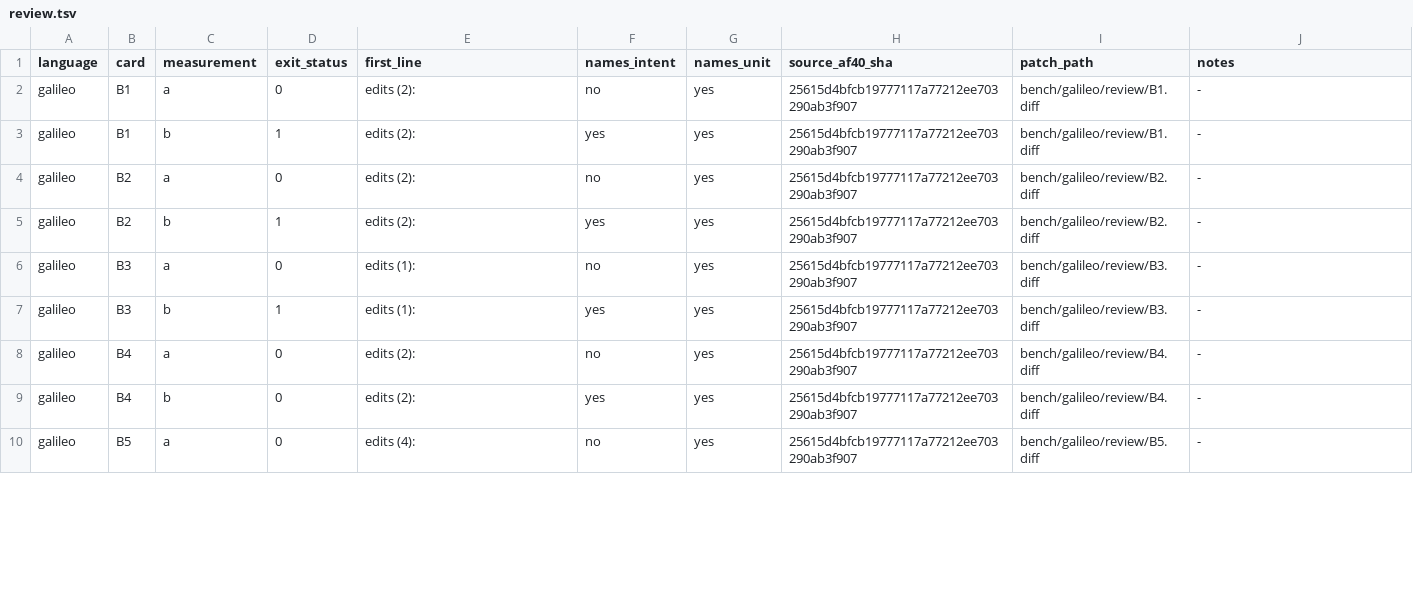
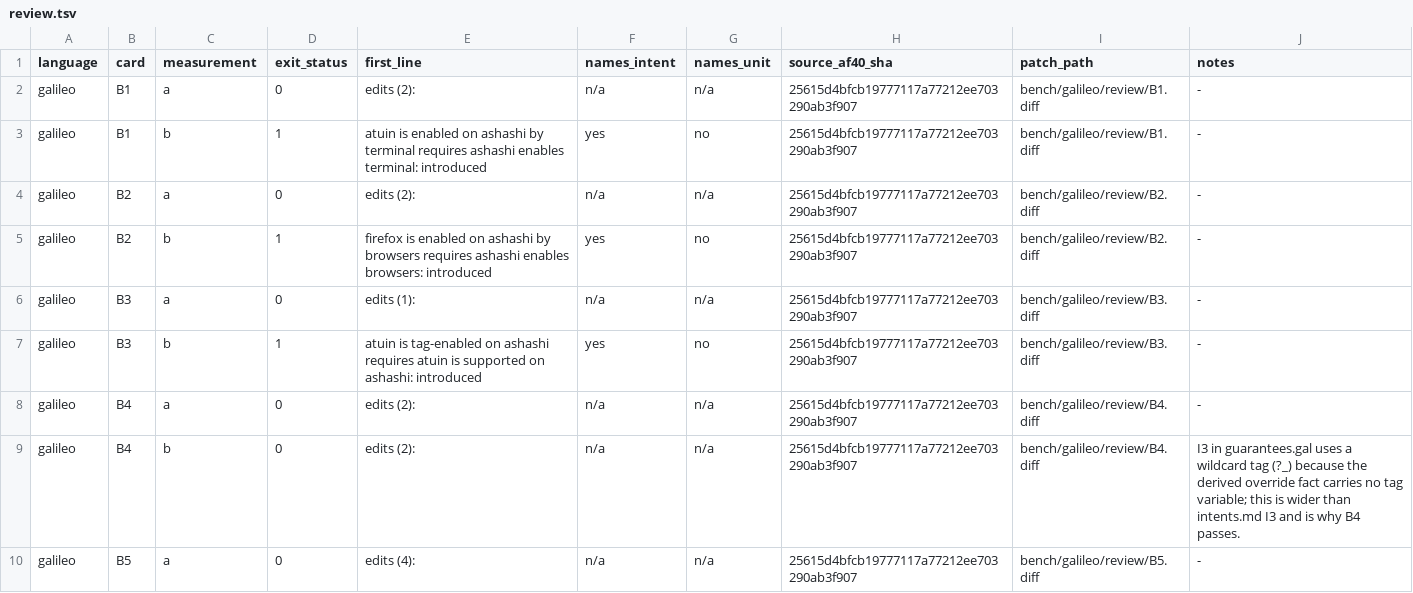
Before and after one commit to tompassarelli/galileo, a TSV file: bench/results/review.tsv, drawn as a sheet; only a part is shown; the diff covers the shown part only.

Commit message:
AF.42b: score first failing requirement diagnostics
Refs: #1

```diff
--- a/bench/results/review.tsv
+++ b/bench/results/review.tsv
@@ -1,10 +1,10 @@
 language	card	measurement	exit_status	first_line	names_intent	names_unit	source_af40_sha	patch_path	notes
-galileo	B1	a	0	edits (2):	no	yes	25615d4bfcb19777117a77212ee703290ab3f907	bench/galileo/review/B1.diff	-
-galileo	B1	b	1	edits (2):	yes	yes	25615d4bfcb19777117a77212ee703290ab3f907	bench/galileo/review/B1.diff	-
-galileo	B2	a	0	edits (2):	no	yes	25615d4bfcb19777117a77212ee703290ab3f907	bench/galileo/review/B2.diff	-
-galileo	B2	b	1	edits (2):	yes	yes	25615d4bfcb19777117a77212ee703290ab3f907	bench/galileo/review/B2.diff	-
-galileo	B3	a	0	edits (1):	no	yes	25615d4bfcb19777117a77212ee703290ab3f907	bench/galileo/review/B3.diff	-
-galileo	B3	b	1	edits (1):	yes	yes	25615d4bfcb19777117a77212ee703290ab3f907	bench/galileo/review/B3.diff	-
-galileo	B4	a	0	edits (2):	no	yes	25615d4bfcb19777117a77212ee703290ab3f907	bench/galileo/review/B4.diff	-
-galileo	B4	b	0	edits (2):	yes	yes	25615d4bfcb19777117a77212ee703290ab3f907	bench/galileo/review/B4.diff	-
-galileo	B5	a	0	edits (4):	no	yes	25615d4bfcb19777117a77212ee703290ab3f907	bench/galileo/review/B5.diff	-
+galileo	B1	a	0	edits (2):	n/a	n/a	25615d4bfcb19777117a77212ee703290ab3f907	bench/galileo/review/B1.diff	-
+galileo	B1	b	1	atuin is enabled on ashashi by terminal requires ashashi enables terminal: introduced	yes	no	25615d4bfcb19777117a77212ee703290ab3f907	bench/galileo/review/B1.diff	-
+galileo	B2	a	0	edits (2):	n/a	n/a	25615d4bfcb19777117a77212ee703290ab3f907	bench/galileo/review/B2.diff	-
+galileo	B2	b	1	firefox is enabled on ashashi by browsers requires ashashi enables browsers: introduced	yes	no	25615d4bfcb19777117a77212ee703290ab3f907	bench/galileo/review/B2.diff	-
+galileo	B3	a	0	edits (1):	n/a	n/a	25615d4bfcb19777117a77212ee703290ab3f907	bench/galileo/review/B3.diff	-
+galileo	B3	b	1	atuin is tag-enabled on ashashi requires atuin is supported on ashashi: introduced	yes	no	25615d4bfcb19777117a77212ee703290ab3f907	bench/galileo/review/B3.diff	-
+galileo	B4	a	0	edits (2):	n/a	n/a	25615d4bfcb19777117a77212ee703290ab3f907	bench/galileo/review/B4.diff	-
+galileo	B4	b	0	edits (2):	n/a	n/a	25615d4bfcb19777117a77212ee703290ab3f907	bench/galileo/review/B4.diff	I3 in guarantees.gal uses a wildcard tag (?_) because the derived override fact carries no tag variable; this is wider than intents.md I3 and is why B4 passes.
+galileo	B5	a	0	edits (4):	n/a	n/a	25615d4bfcb19777117a77212ee703290ab3f907	bench/galileo/review/B5.diff	-
```
Also changed, not shown: 13 edited cells elsewhere in this file.
